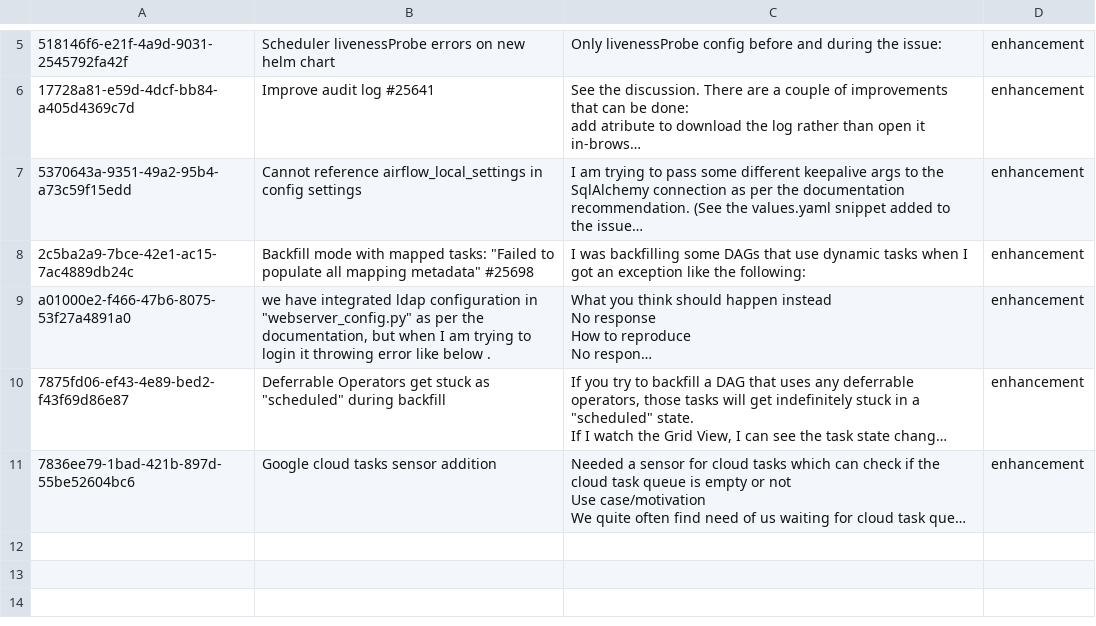
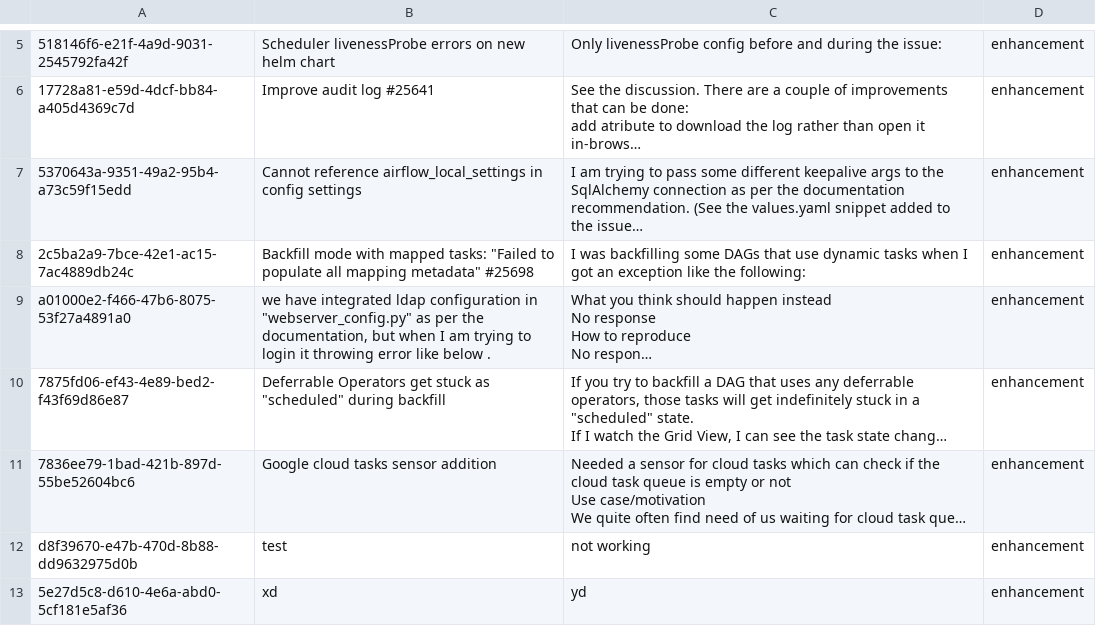
Before and after one commit to Srinikstudent/issue_bot, a CSV file: pred_label_data.csv, drawn as a sheet; only a part is shown, gaps mark what is left out; long unchanged cells end in …; the diff names each change by its address in the sheet, - before the commit and + after, or states it on an @@ line.

```diff
--- a/pred_label_data.csv
+++ b/pred_label_data.csv
+row 12: d8f39670-e47b-470d-8b88-dd9632975d0b | test | not working | enhancement
+row 13: 5e27d5c8-d610-4e6a-abd0-5cf181e5af36 | xd | yd | enhancement
```
Also changed, not shown: corrected_label_data.csv, 3 other files.
